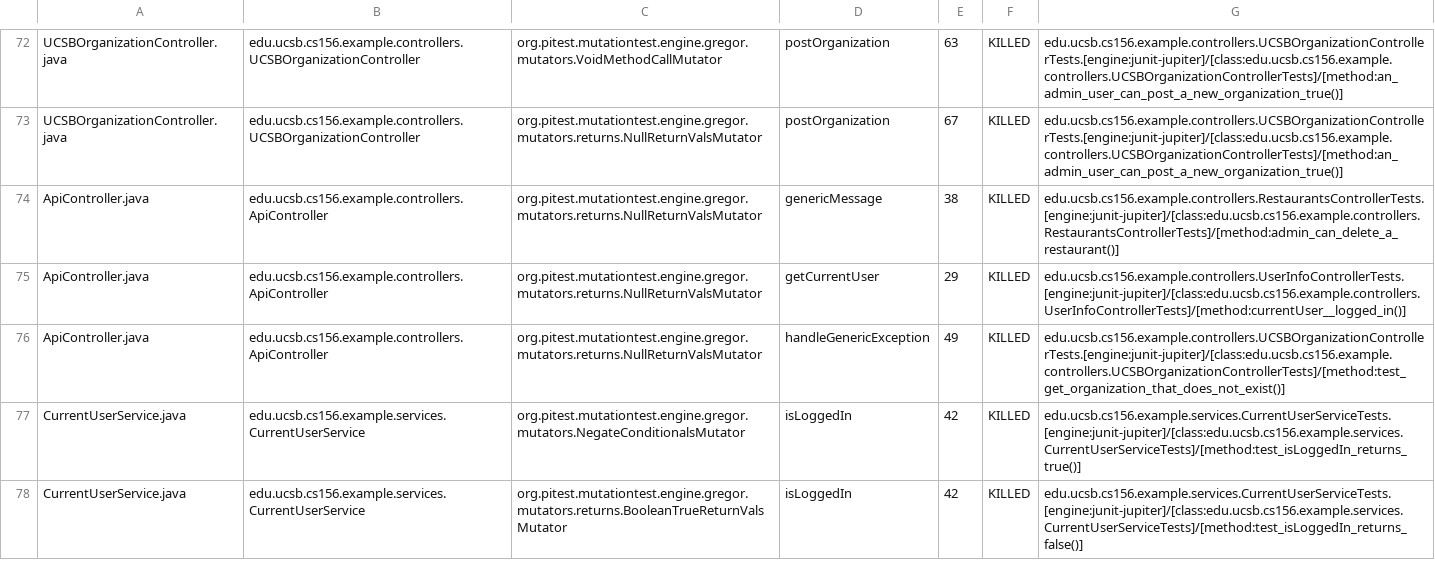
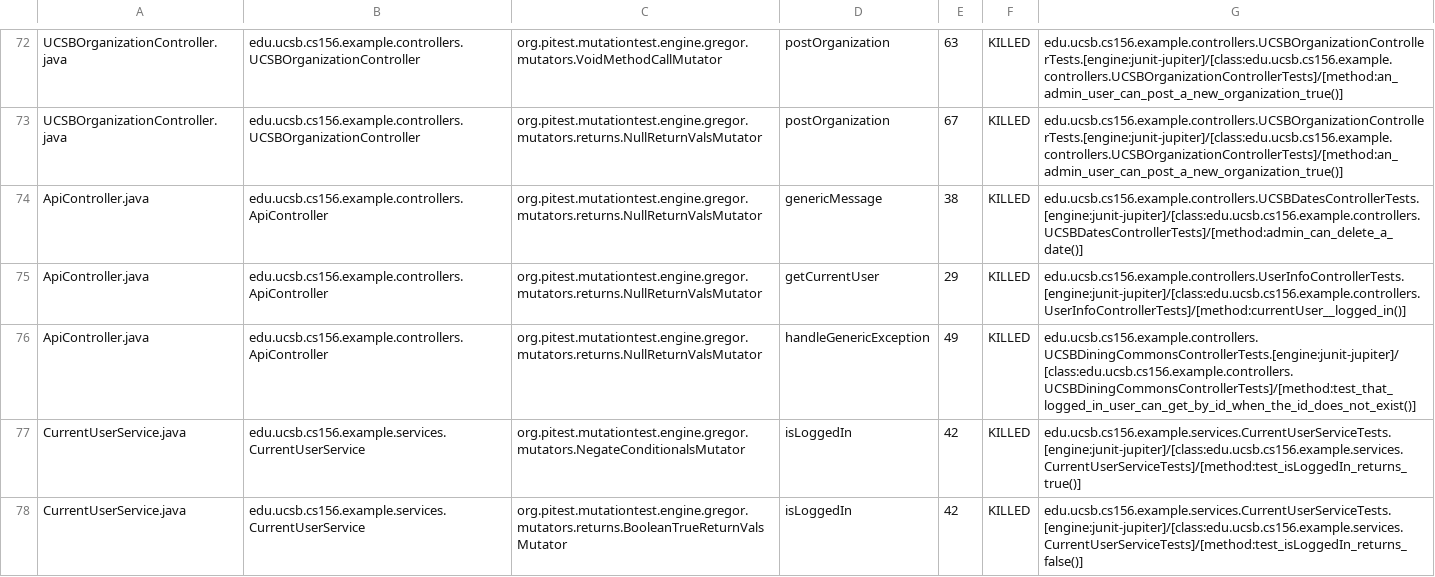
Before and after one commit to ucsb-cs156-f24/team01-f24-09, a CSV file: prs/55/pitest/mutations.csv, drawn as a sheet; only a part is shown, gaps mark what is left out.

Commit message:
Deploying to gh-pages from @ ucsb-cs156-f24/team01-f24-09@707bc8125ebb1f4f7d2aabb72768121cc6d9d46f 🚀

```diff
--- a/prs/55/pitest/mutations.csv
+++ b/prs/55/pitest/mutations.csv
@@ -73,5 +73,5 @@ UCSBOrganizationController.java,edu.ucsb.cs156.example.controllers.UCSBOrganizat
 UCSBOrganizationController.java,edu.ucsb.cs156.example.controllers.UCSBOrganizationController,org.pitest.mutationtest.engine.gregor.mutators.returns.NullReturnValsMutator,postOrganization,67,KILLED,edu.ucsb.cs156.example.controllers.UCSBOrganizationControllerTests.[engine:junit-jupiter]/[class:edu.ucsb.cs156.example.controllers.UCSBOrganizationControllerTests]/[method:an_admin_user_can_post_a_new_organization_true()]
-ApiController.java,edu.ucsb.cs156.example.controllers.ApiController,org.pitest.mutationtest.engine.gregor.mutators.returns.NullReturnValsMutator,genericMessage,38,KILLED,edu.ucsb.cs156.example.controllers.RestaurantsControllerTests.[engine:junit-jupiter]/[class:edu.ucsb.cs156.example.controllers.RestaurantsControllerTests]/[method:admin_can_delete_a_restaurant()]
+ApiController.java,edu.ucsb.cs156.example.controllers.ApiController,org.pitest.mutationtest.engine.gregor.mutators.returns.NullReturnValsMutator,genericMessage,38,KILLED,edu.ucsb.cs156.example.controllers.UCSBDatesControllerTests.[engine:junit-jupiter]/[class:edu.ucsb.cs156.example.controllers.UCSBDatesControllerTests]/[method:admin_can_delete_a_date()]
 ApiController.java,edu.ucsb.cs156.example.controllers.ApiController,org.pitest.mutationtest.engine.gregor.mutators.returns.NullReturnValsMutator,getCurrentUser,29,KILLED,edu.ucsb.cs156.example.controllers.UserInfoControllerTests.[engine:junit-jupiter]/[class:edu.ucsb.cs156.example.controllers.UserInfoControllerTests]/[method:currentUser__logged_in()]
-ApiController.java,edu.ucsb.cs156.example.controllers.ApiController,org.pitest.mutationtest.engine.gregor.mutators.returns.NullReturnValsMutator,handleGenericException,49,KILLED,edu.ucsb.cs156.example.controllers.UCSBOrganizationControllerTests.[engine:junit-jupiter]/[class:edu.ucsb.cs156.example.controllers.UCSBOrganizationControllerTests]/[method:test_get_organization_that_does_not_exist()]
+ApiController.java,edu.ucsb.cs156.example.controllers.ApiController,org.pitest.mutationtest.engine.gregor.mutators.returns.NullReturnValsMutator,handleGenericException,49,KILLED,edu.ucsb.cs156.example.controllers.UCSBDiningCommonsControllerTests.[engine:junit-jupiter]/[class:edu.ucsb.cs156.example.controllers.UCSBDiningCommonsControllerTests]/[method:test_that_logged_in_user_can_get_by_id_when_the_id_does_not_exist()]
 CurrentUserService.java,edu.ucsb.cs156.example.services.CurrentUserService,org.pitest.mutationtest.engine.gregor.mutators.NegateConditionalsMutator,isLoggedIn,42,KILLED,edu.ucsb.cs156.example.services.CurrentUserServiceTests.[engine:junit-jupiter]/[class:edu.ucsb.cs156.example.services.CurrentUserServiceTests]/[method:test_isLoggedIn_returns_true()]
```
Also changed, not shown: 13 other files.
